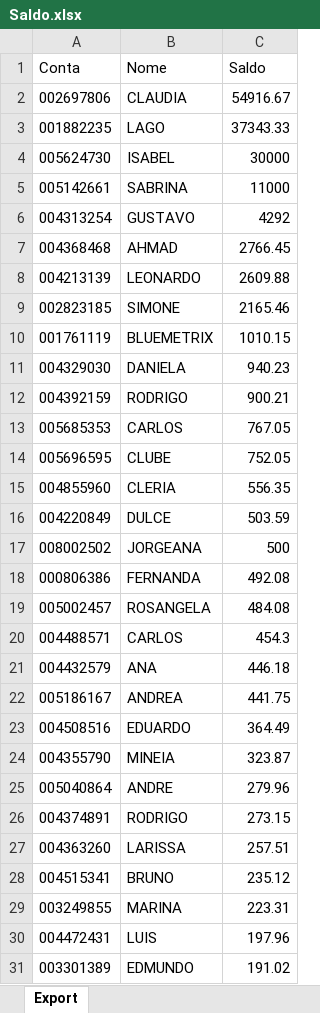
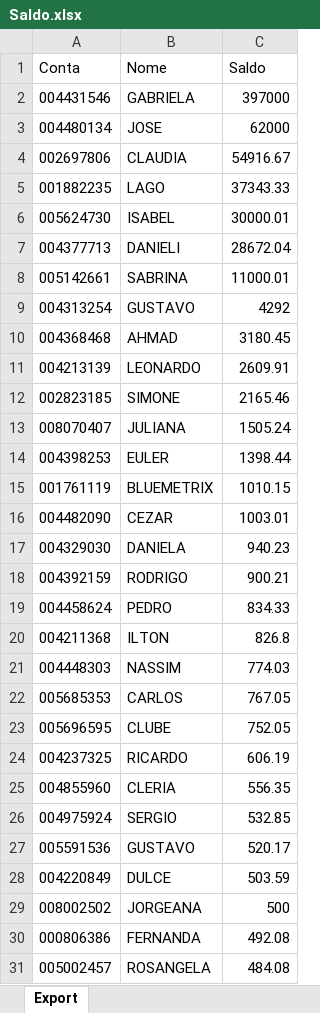
Before and after one commit to bluemetrixgit/Mesa_de_operacao, an Excel workbook: Saldo.xlsx, sheet Export, drawn as a sheet; only a part is shown; the shorter side is filled out with more unchanged rows; values as stored, in another font and other column widths than the file's, no borders; addresses are those after the commit; the diff covers the shown part only; the diff names each change by its address in the sheet, - before the commit and + after, or states it on an @@ line.

```diff
--- a/Saldo.xlsx (sheet Export)
+++ b/Saldo.xlsx (sheet Export)
+row 2: 004431546 | GABRIELA | 397000
+row 3: 004480134 | JOSE | 62000
-C6 (Saldo): 30000
+C6 (Saldo): 30000.01
+row 7: 004377713 | DANIELI | 28672.04
-C8 (Saldo): 11000
+C8 (Saldo): 11000.01
-C10 (Saldo): 2766.45
+C10 (Saldo): 3180.45
-C11 (Saldo): 2609.88
+C11 (Saldo): 2609.91
+row 13: 008070407 | JULIANA | 1505.24
+row 14: 004398253 | EULER | 1398.44
+row 16: 004482090 | CEZAR | 1003.01
+row 19: 004458624 | PEDRO | 834.33
+row 20: 004211368 | ILTON | 826.8
+row 21: 004448303 | NASSIM | 774.03
+row 24: 004237325 | RICARDO | 606.19
+row 26: 004975924 | SERGIO | 532.85
+row 27: 005591536 | GUSTAVO | 520.17
```
Also changed, not shown: 6 added rows, 5 removed rows and 1 edited cell elsewhere in this sheet, PL Total.xlsx, Posição.xlsx, 4 other files.
